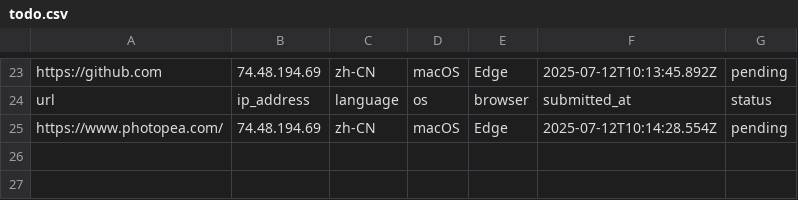
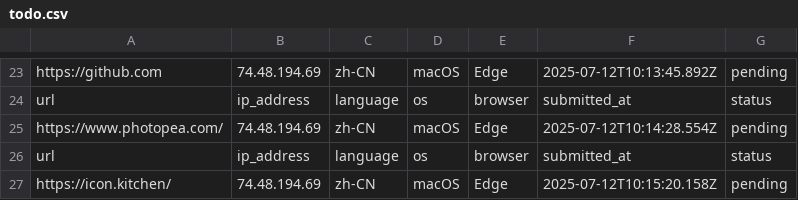
Before and after one commit to excing/testnote, a CSV file: todo.csv, drawn as a sheet; only a part is shown, gaps mark what is left out; the diff names each change by its address in the sheet, - before the commit and + after, or states it on an @@ line.

Commit message:
Add todo: https://icon.kitchen/

```diff
--- a/todo.csv
+++ b/todo.csv
+row 26: url | ip_address | language | os | browser | submitted_at | status
+row 27: https://icon.kitchen/ | 74.48.194.69 | zh-CN | macOS | Edge | 2025-07-12T10:15:20.158Z | pending
```
